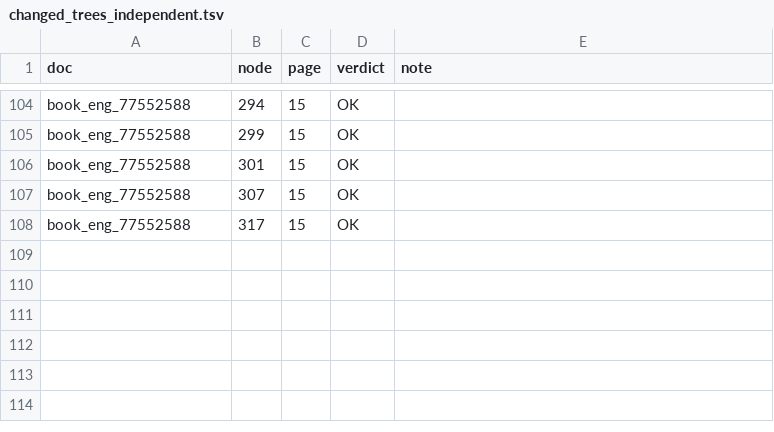
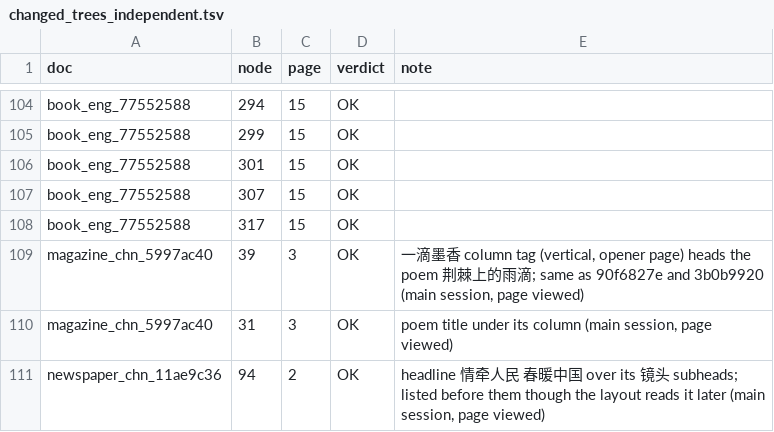
Before and after one commit to caligo-org/Qwen-Doc, a TSV file: MPDocBench/heading-gold/final_paths/changed_trees_independent.tsv, drawn as a sheet; only a part is shown, gaps mark what is left out; the diff names each change by its address in the sheet, - before the commit and + after, or states it on an @@ line.

```diff
--- a/MPDocBench/heading-gold/final_paths/changed_trees_independent.tsv
+++ b/MPDocBench/heading-gold/final_paths/changed_trees_independent.tsv
+row 109: magazine_chn_5997ac40 | 39 | 3 | OK | 一滴墨香 column tag (vertical, opener page) heads the poem 荆棘上的雨滴; same as 90f6827e and 3b0b9920 (main session, page viewed)
+row 110: magazine_chn_5997ac40 | 31 | 3 | OK | poem title under its column (main session, page viewed)
+row 111: newspaper_chn_11ae9c36 | 94 | 2 | OK | headline 情牵人民 春暖中国 over its 镜头 subheads; listed before them though the layout reads it later (main session, page viewed)
```
Also changed, not shown: 1 other file.
